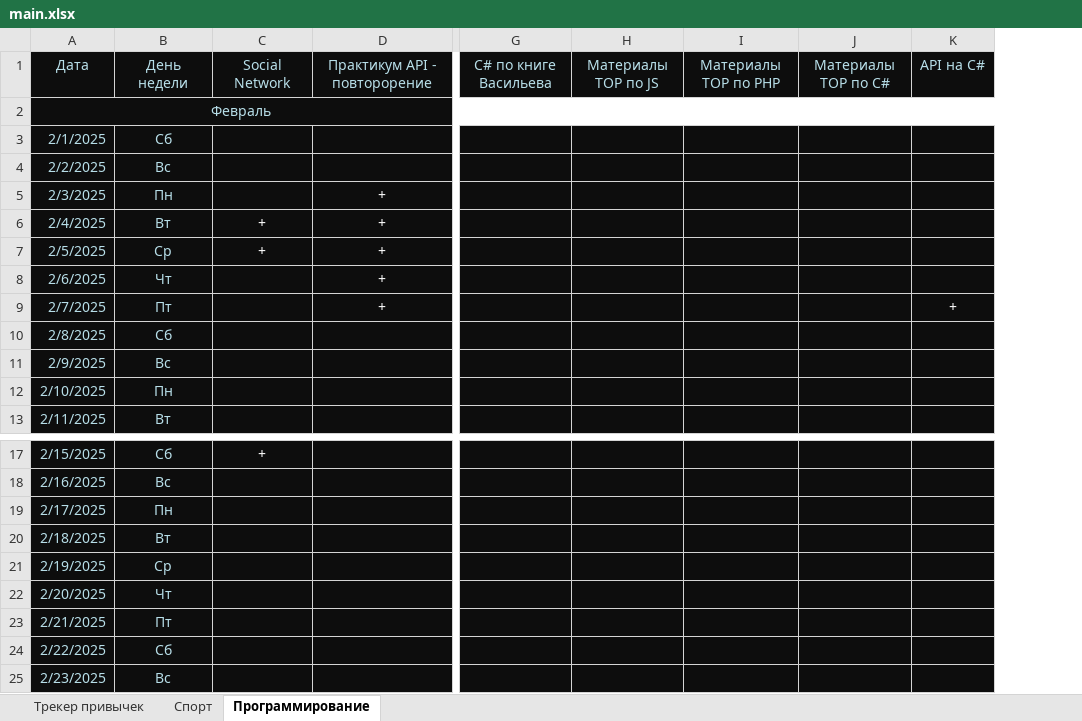
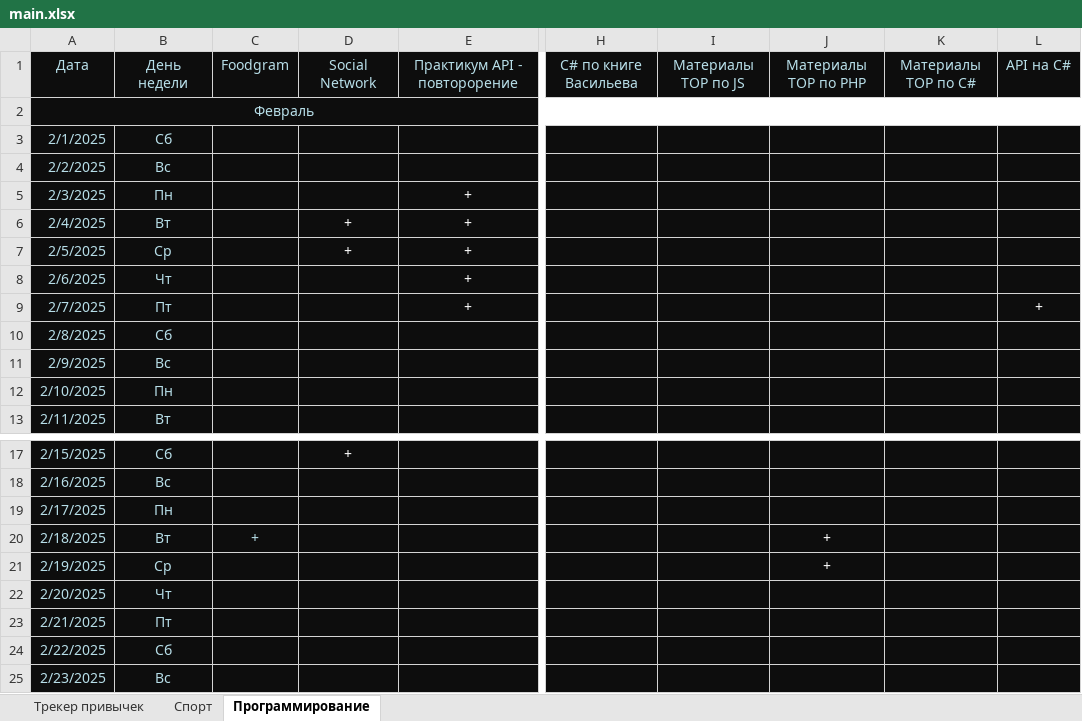
Before and after one commit to EugenySobyanin/Repository_1, an Excel workbook: Другое/main.xlsx, sheet Программирование, drawn as a sheet; only a part is shown, gaps mark what is left out; values as stored, in another font and other column widths than the file's, no borders; addresses are those after the commit; the diff names each change by its address in the sheet, - before the commit and + after, or states it on an @@ line.

```diff
--- a/Другое/main.xlsx (sheet Программирование)
+++ b/Другое/main.xlsx (sheet Программирование)
+column C, row 1: Foodgram; row 20: +
-J20:J21: (empty)
+J20:J21: +
```
Also changed, not shown: sheet Трекер привычек, 1 other file.
